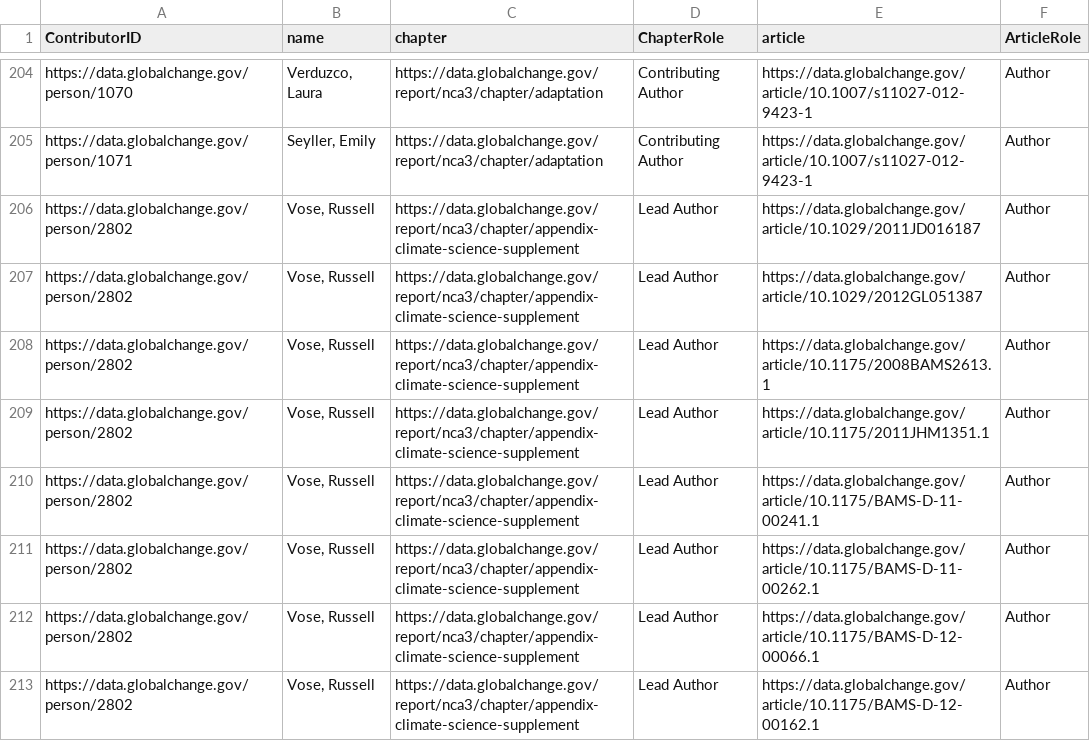
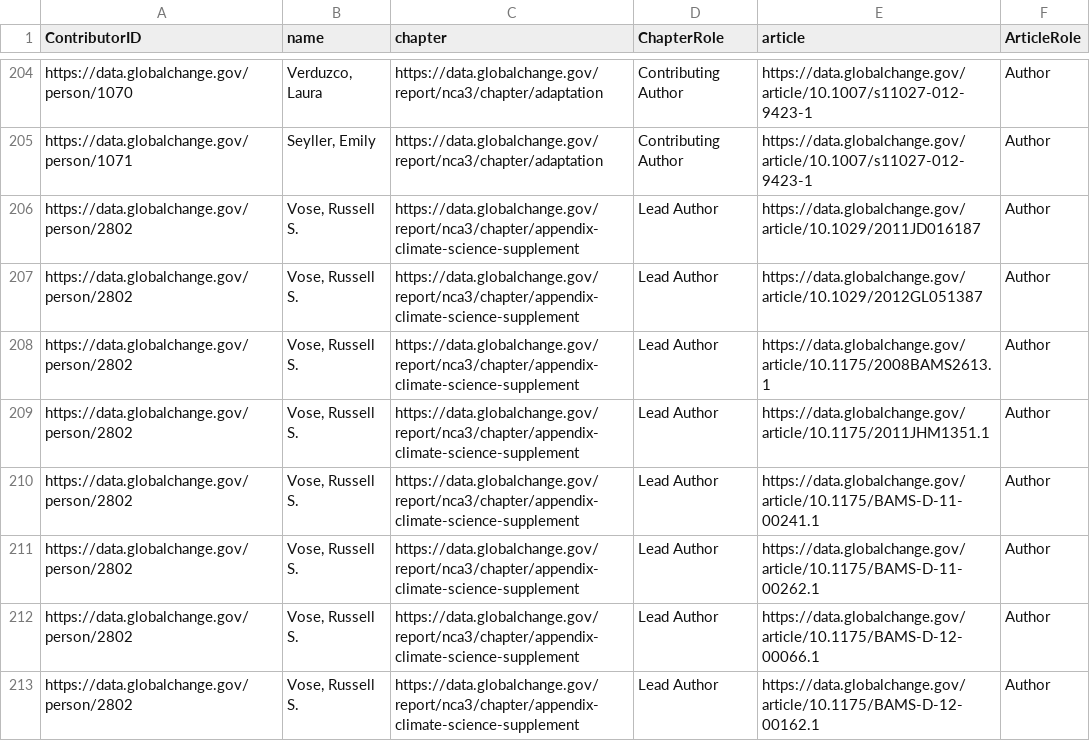
Before and after one commit to USGCRP/gcis-sparql, a CSV file: 114-self_cite_nca3.csv, drawn as a sheet; only a part is shown, gaps mark what is left out; the diff covers the shown part only.

```diff
--- a/114-self_cite_nca3.csv
+++ b/114-self_cite_nca3.csv
@@ -205,9 +205,9 @@
 "https://data.globalchange.gov/person/1071","Seyller, Emily","https://data.globalchange.gov/report/nca3/chapter/adaptation","Contributing Author","https://data.globalchange.gov/article/10.1007/s11027-012-9423-1","Author"
-"https://data.globalchange.gov/person/2802","Vose, Russell","https://data.globalchange.gov/report/nca3/chapter/appendix-climate-science-supplement","Lead Author","https://data.globalchange.gov/article/10.1029/2011JD016187","Author"
-"https://data.globalchange.gov/person/2802","Vose, Russell","https://data.globalchange.gov/report/nca3/chapter/appendix-climate-science-supplement","Lead Author","https://data.globalchange.gov/article/10.1029/2012GL051387","Author"
-"https://data.globalchange.gov/person/2802","Vose, Russell","https://data.globalchange.gov/report/nca3/chapter/appendix-climate-science-supplement","Lead Author","https://data.globalchange.gov/article/10.1175/2008BAMS2613.1","Author"
-"https://data.globalchange.gov/person/2802","Vose, Russell","https://data.globalchange.gov/report/nca3/chapter/appendix-climate-science-supplement","Lead Author","https://data.globalchange.gov/article/10.1175/2011JHM1351.1","Author"
-"https://data.globalchange.gov/person/2802","Vose, Russell","https://data.globalchange.gov/report/nca3/chapter/appendix-climate-science-supplement","Lead Author","https://data.globalchange.gov/article/10.1175/BAMS-D-11-00241.1","Author"
-"https://data.globalchange.gov/person/2802","Vose, Russell","https://data.globalchange.gov/report/nca3/chapter/appendix-climate-science-supplement","Lead Author","https://data.globalchange.gov/article/10.1175/BAMS-D-11-00262.1","Author"
-"https://data.globalchange.gov/person/2802","Vose, Russell","https://data.globalchange.gov/report/nca3/chapter/appendix-climate-science-supplement","Lead Author","https://data.globalchange.gov/article/10.1175/BAMS-D-12-00066.1","Author"
-"https://data.globalchange.gov/person/2802","Vose, Russell","https://data.globalchange.gov/report/nca3/chapter/appendix-climate-science-supplement","Lead Author","https://data.globalchange.gov/article/10.1175/BAMS-D-12-00162.1","Author"
+"https://data.globalchange.gov/person/2802","Vose, Russell S.","https://data.globalchange.gov/report/nca3/chapter/appendix-climate-science-supplement","Lead Author","https://data.globalchange.gov/article/10.1029/2011JD016187","Author"
+"https://data.globalchange.gov/person/2802","Vose, Russell S.","https://data.globalchange.gov/report/nca3/chapter/appendix-climate-science-supplement","Lead Author","https://data.globalchange.gov/article/10.1029/2012GL051387","Author"
+"https://data.globalchange.gov/person/2802","Vose, Russell S.","https://data.globalchange.gov/report/nca3/chapter/appendix-climate-science-supplement","Lead Author","https://data.globalchange.gov/article/10.1175/2008BAMS2613.1","Author"
+"https://data.globalchange.gov/person/2802","Vose, Russell S.","https://data.globalchange.gov/report/nca3/chapter/appendix-climate-science-supplement","Lead Author","https://data.globalchange.gov/article/10.1175/2011JHM1351.1","Author"
+"https://data.globalchange.gov/person/2802","Vose, Russell S.","https://data.globalchange.gov/report/nca3/chapter/appendix-climate-science-supplement","Lead Author","https://data.globalchange.gov/article/10.1175/BAMS-D-11-00241.1","Author"
+"https://data.globalchange.gov/person/2802","Vose, Russell S.","https://data.globalchange.gov/report/nca3/chapter/appendix-climate-science-supplement","Lead Author","https://data.globalchange.gov/article/10.1175/BAMS-D-11-00262.1","Author"
+"https://data.globalchange.gov/person/2802","Vose, Russell S.","https://data.globalchange.gov/report/nca3/chapter/appendix-climate-science-supplement","Lead Author","https://data.globalchange.gov/article/10.1175/BAMS-D-12-00066.1","Author"
+"https://data.globalchange.gov/person/2802","Vose, Russell S.","https://data.globalchange.gov/report/nca3/chapter/appendix-climate-science-supplement","Lead Author","https://data.globalchange.gov/article/10.1175/BAMS-D-12-00162.1","Author"
```
Also changed, not shown: 1 added row and 55 edited cells elsewhere in this file.
